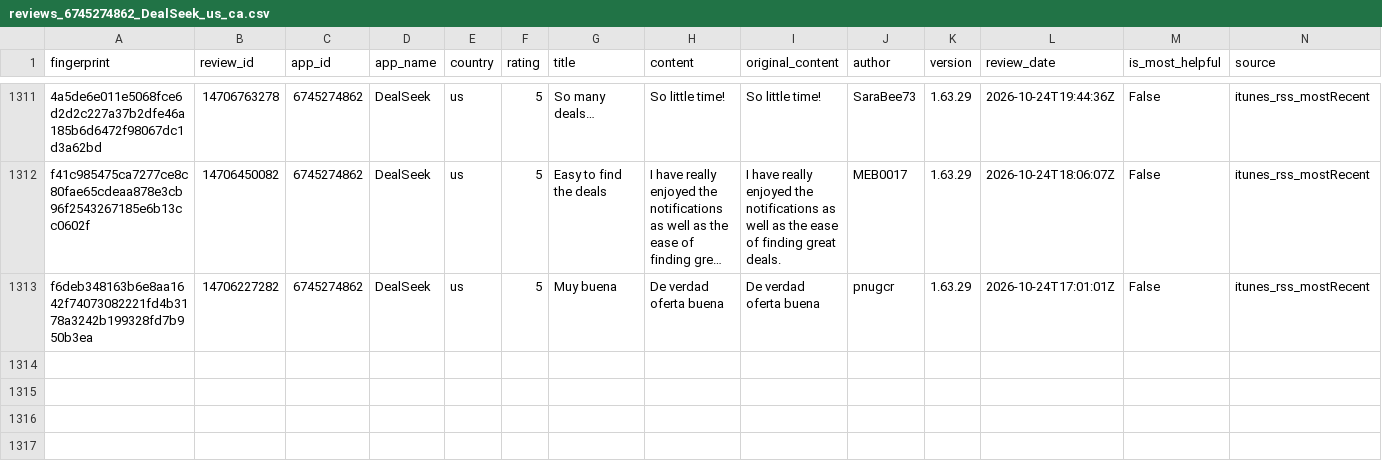
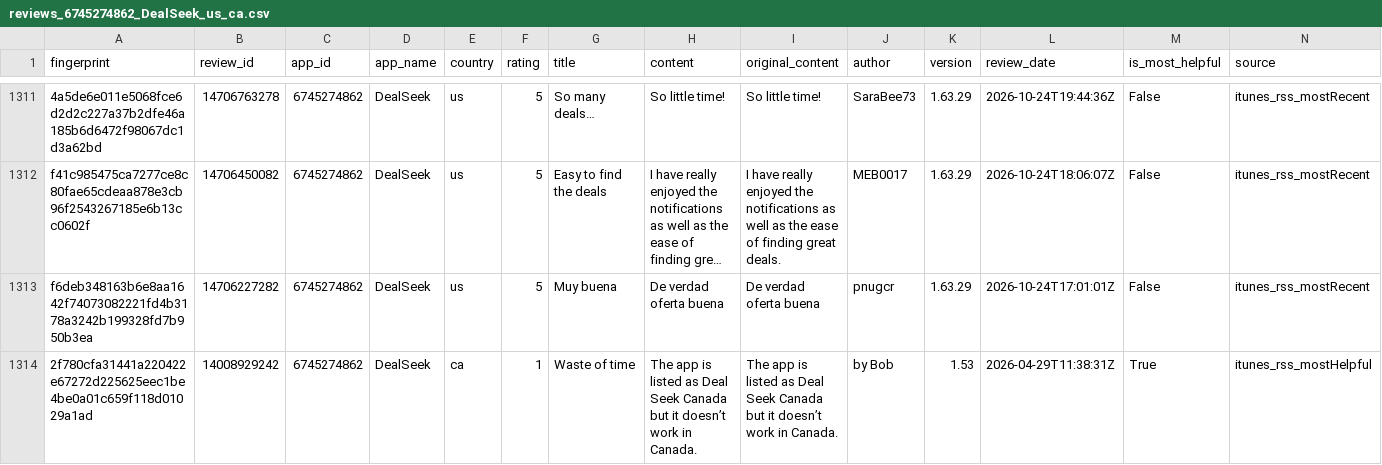
Before and after one commit to pickmiu/appstore-public-data, a CSV file: data/reviews_6745274862_DealSeek_us_ca.csv, drawn as a sheet; only a part is shown, gaps mark what is left out; long unchanged cells end in …; rows hold the shown columns only; the diff names each change by its address in the sheet, - before the commit and + after, or states it on an @@ line.

```diff
--- a/data/reviews_6745274862_DealSeek_us_ca.csv
+++ b/data/reviews_6745274862_DealSeek_us_ca.csv
+row 1314: 2f780cfa31441a220422e67272d225625eec1be4be0a01c659f118d01029a1ad | 14008929242 | 6745274862 | DealSeek | ca | 1 | Waste of time | The app is listed as Deal Seek Canada but it doesn’t work in Canada. | The app is listed as Deal Seek Canada but it doesn’t work in Canada. | by Bob | 1.53 | 2026-04-29T11:38:31Z | True | itunes_rss_mostHelpful
```
Also changed, not shown: 1 other file.
